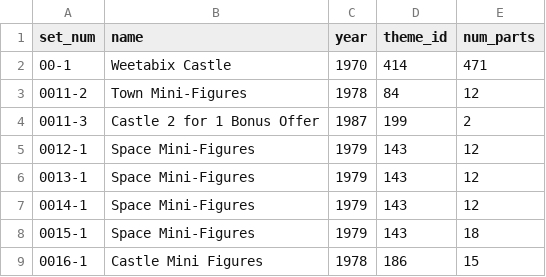
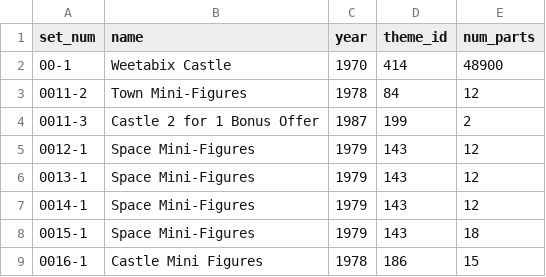
Before and after one commit to anjanakethineni/exploring_legos_dataset, a CSV file: sets.csv, drawn as a sheet; only a part is shown.

Commit message:
updated one number

```diff
--- a/sets.csv
+++ b/sets.csv
@@ -1,3 +1,3 @@
 set_num,name,year,theme_id,num_parts
-00-1,Weetabix Castle,1970,414,471
+00-1,Weetabix Castle,1970,414,48900
 0011-2,Town Mini-Figures,1978,84,12
```
